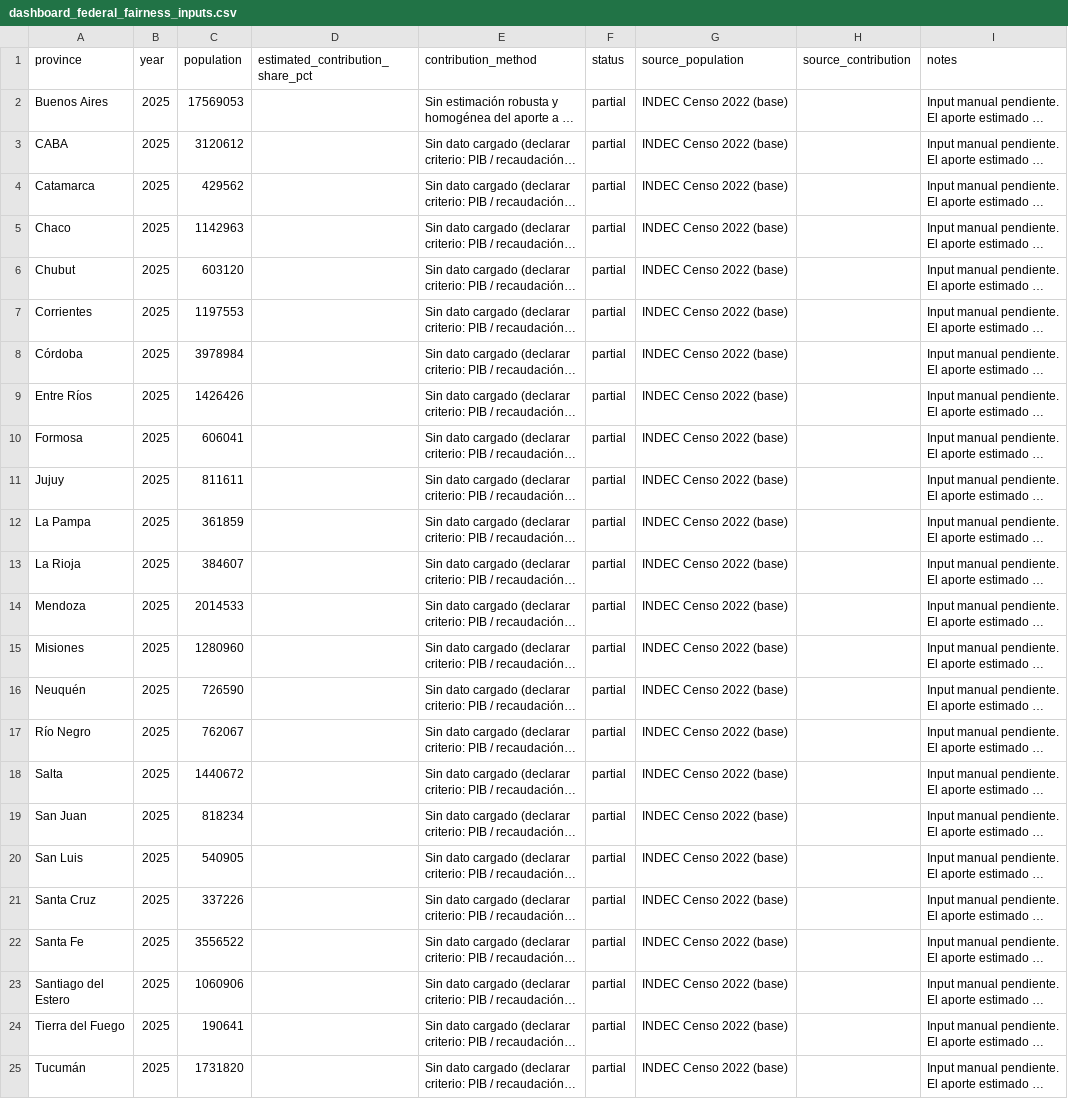
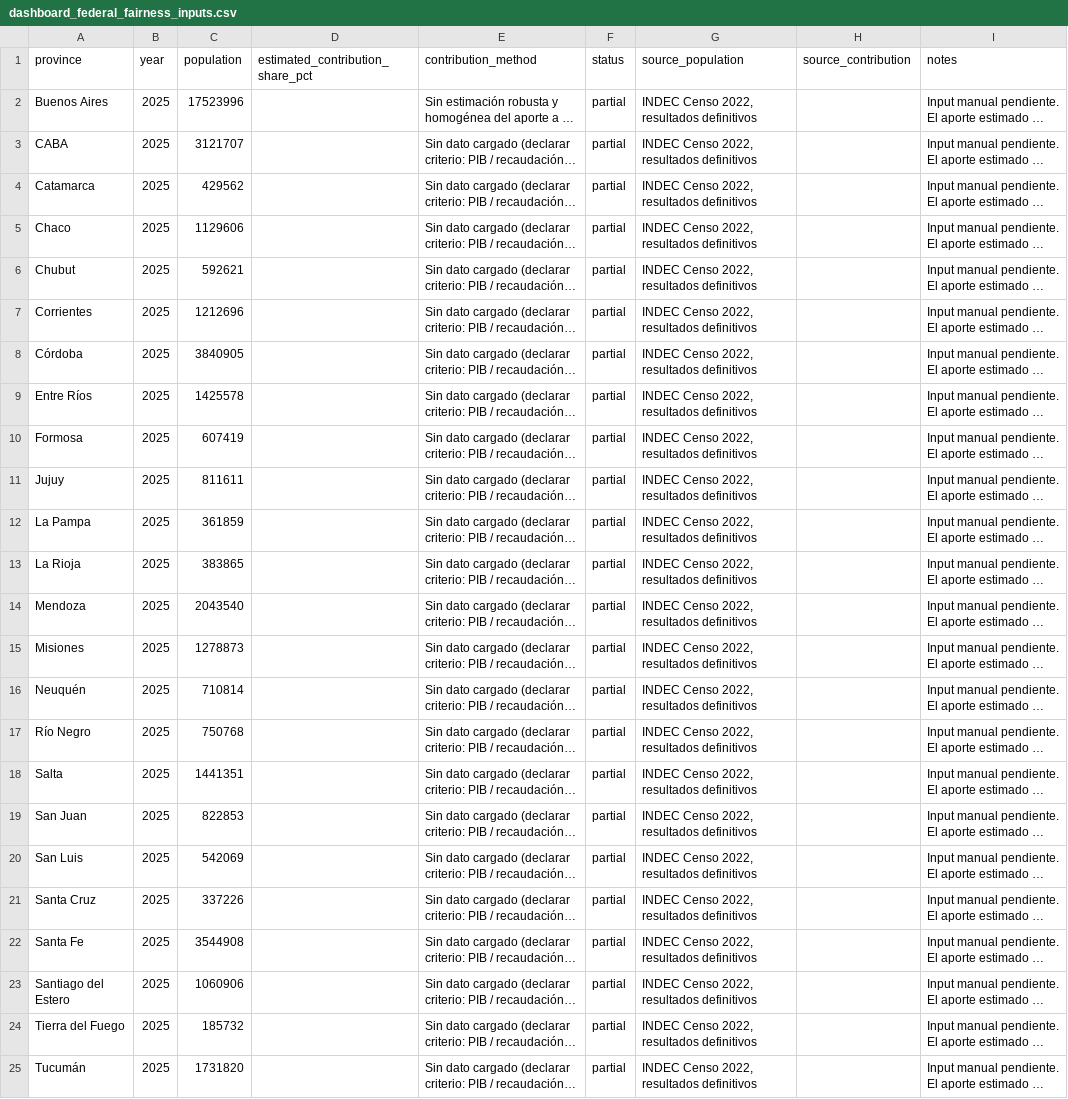
Before and after one commit to federico18pellegrini-ux/tablero-fiscal-provincias, a CSV file: dashboard_federal_fairness_inputs.csv, drawn as a sheet; long unchanged cells end in …; the diff names each change by its address in the sheet, - before the commit and + after, or states it on an @@ line.

```diff
--- a/dashboard_federal_fairness_inputs.csv
+++ b/dashboard_federal_fairness_inputs.csv
-C2 (population): 17569053
+C2 (population): 17523996
-G2:G25 (source_population): INDEC Censo 2022 (base)
+G2:G25 (source_population): INDEC Censo 2022, resultados definitivos
-C3 (population): 3120612
+C3 (population): 3121707
-C5 (population): 1142963
+C5 (population): 1129606
-C6 (population): 603120
+C6 (population): 592621
-C7 (population): 1197553
+C7 (population): 1212696
-C8 (population): 3978984
+C8 (population): 3840905
-C9 (population): 1426426
+C9 (population): 1425578
-C10 (population): 606041
+C10 (population): 607419
-C13 (population): 384607
+C13 (population): 383865
-C14 (population): 2014533
+C14 (population): 2043540
-C15 (population): 1280960
+C15 (population): 1278873
-C16 (population): 726590
+C16 (population): 710814
-C17 (population): 762067
+C17 (population): 750768
-C18 (population): 1440672
+C18 (population): 1441351
-C19 (population): 818234
+C19 (population): 822853
-C20 (population): 540905
+C20 (population): 542069
-C22 (population): 3556522
+C22 (population): 3544908
-C24 (population): 190641
+C24 (population): 185732
```
Also changed, not shown: deflactor_mensual.csv, 13 other files.
